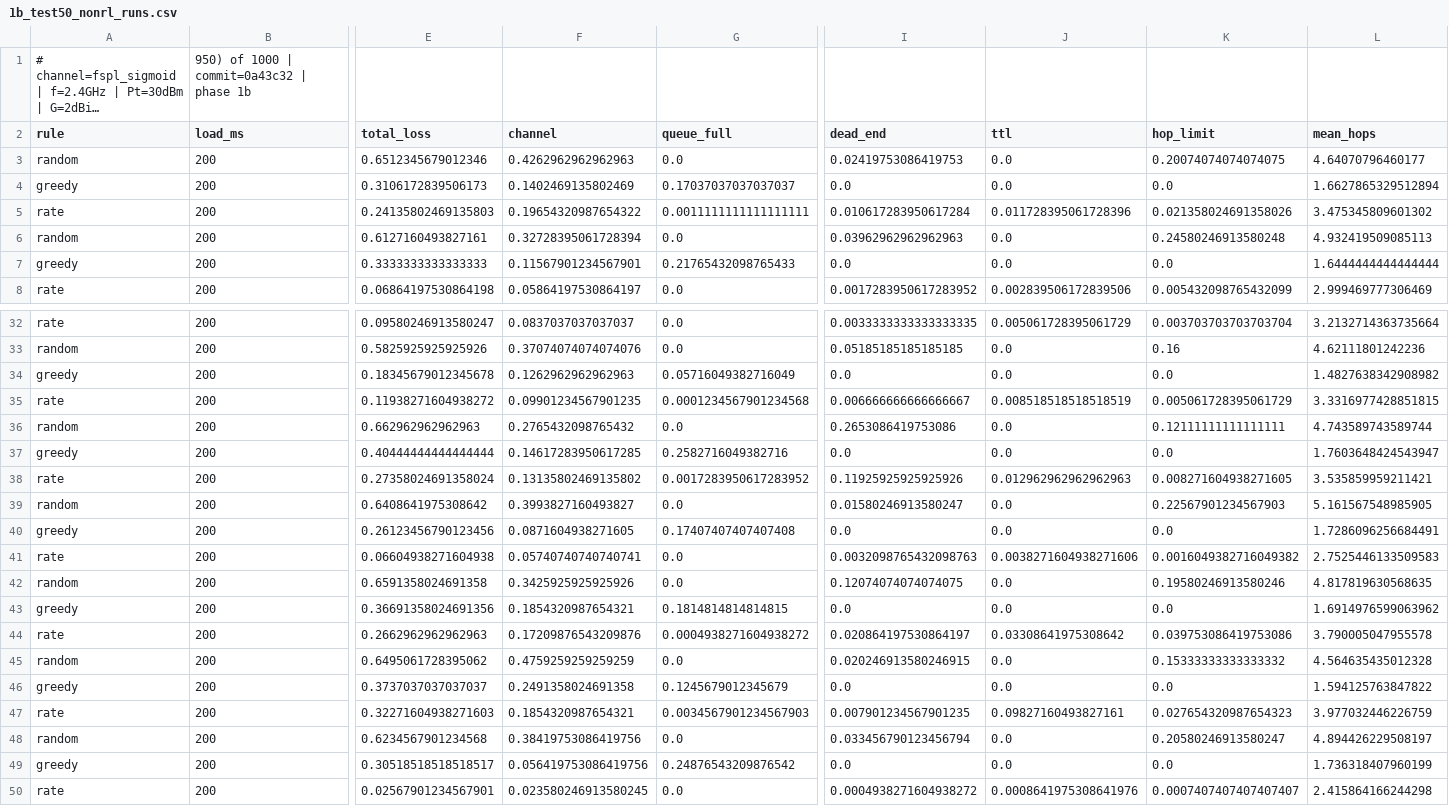
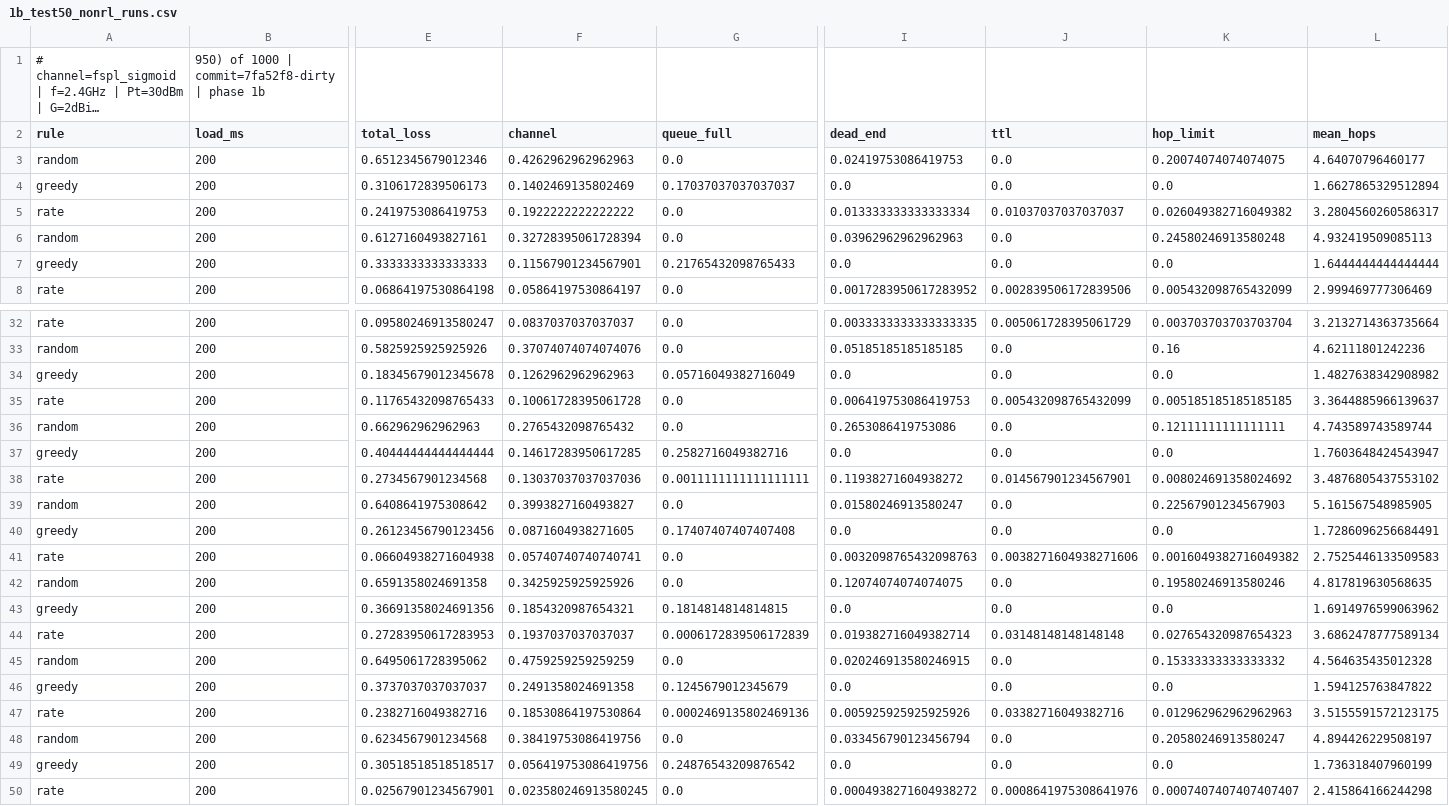
Before and after one commit to zinaassi/fanet-rl-routing, a CSV file: rl_sim/out/1b_test50_nonrl_runs.csv, drawn as a sheet; only a part is shown, gaps mark what is left out; long unchanged cells end in …; the diff covers the shown part only; the diff names each change by its address in the sheet, - before the commit and + after, or states it on an @@ line.

```diff
--- a/rl_sim/out/1b_test50_nonrl_runs.csv
+++ b/rl_sim/out/1b_test50_nonrl_runs.csv
-B1 (load_ms): 950) of 1000 | commit=0a43c32 | phase 1b
+B1 (load_ms): 950) of 1000 | commit=7fa52f8-dirty | phase 1b
-E5 (total_loss): 0.24135802469135803
+E5 (total_loss): 0.2419753086419753
-F5 (channel): 0.19654320987654322
+F5 (channel): 0.1922222222222222
-G5 (queue_full): 0.0011111111111111111
+G5 (queue_full): 0.0
-I5 (dead_end): 0.010617283950617284
+I5 (dead_end): 0.013333333333333334
-J5 (ttl): 0.011728395061728396
+J5 (ttl): 0.01037037037037037
-K5 (hop_limit): 0.021358024691358026
+K5 (hop_limit): 0.026049382716049382
-L5 (mean_hops): 3.475345809601302
+L5 (mean_hops): 3.2804560260586317
-E35 (total_loss): 0.11938271604938272
+E35 (total_loss): 0.11765432098765433
-F35 (channel): 0.09901234567901235
+F35 (channel): 0.10061728395061728
-G35 (queue_full): 0.0001234567901234568
+G35 (queue_full): 0.0
-I35 (dead_end): 0.006666666666666667
+I35 (dead_end): 0.006419753086419753
-J35 (ttl): 0.008518518518518519
+J35 (ttl): 0.005432098765432099
-K35 (hop_limit): 0.005061728395061729
+K35 (hop_limit): 0.005185185185185185
-L35 (mean_hops): 3.3316977428851815
+L35 (mean_hops): 3.3644885966139637
-E38 (total_loss): 0.27358024691358024
+E38 (total_loss): 0.2734567901234568
-F38 (channel): 0.13135802469135802
+F38 (channel): 0.13037037037037036
-G38 (queue_full): 0.0017283950617283952
+G38 (queue_full): 0.0011111111111111111
-I38 (dead_end): 0.11925925925925926
+I38 (dead_end): 0.11938271604938272
-J38 (ttl): 0.012962962962962963
+J38 (ttl): 0.014567901234567901
-K38 (hop_limit): 0.008271604938271605
+K38 (hop_limit): 0.008024691358024692
-L38 (mean_hops): 3.535859959211421
+L38 (mean_hops): 3.4876805437553102
-E44 (total_loss): 0.2662962962962963
+E44 (total_loss): 0.27283950617283953
-F44 (channel): 0.17209876543209876
+F44 (channel): 0.1937037037037037
-G44 (queue_full): 0.0004938271604938272
+G44 (queue_full): 0.0006172839506172839
-I44 (dead_end): 0.020864197530864197
+I44 (dead_end): 0.019382716049382714
-J44 (ttl): 0.03308641975308642
+J44 (ttl): 0.03148148148148148
-K44 (hop_limit): 0.039753086419753086
+K44 (hop_limit): 0.027654320987654323
-L44 (mean_hops): 3.790005047955578
+L44 (mean_hops): 3.6862478777589134
-E47 (total_loss): 0.32271604938271603
+E47 (total_loss): 0.2382716049382716
-F47 (channel): 0.1854320987654321
+F47 (channel): 0.18530864197530864
-G47 (queue_full): 0.0034567901234567903
+G47 (queue_full): 0.0002469135802469136
-I47 (dead_end): 0.007901234567901235
+I47 (dead_end): 0.005925925925925926
-J47 (ttl): 0.09827160493827161
+J47 (ttl): 0.03382716049382716
-K47 (hop_limit): 0.027654320987654323
+K47 (hop_limit): 0.012962962962962963
-L47 (mean_hops): 3.977032446226759
+L47 (mean_hops): 3.5155591572123175
```
Also changed, not shown: 70 edited cells elsewhere in this file, rl_sim/out/1b_channel_diagnosis.csv, rl_sim/out/1b_test50_paired.csv, 27 other files.
